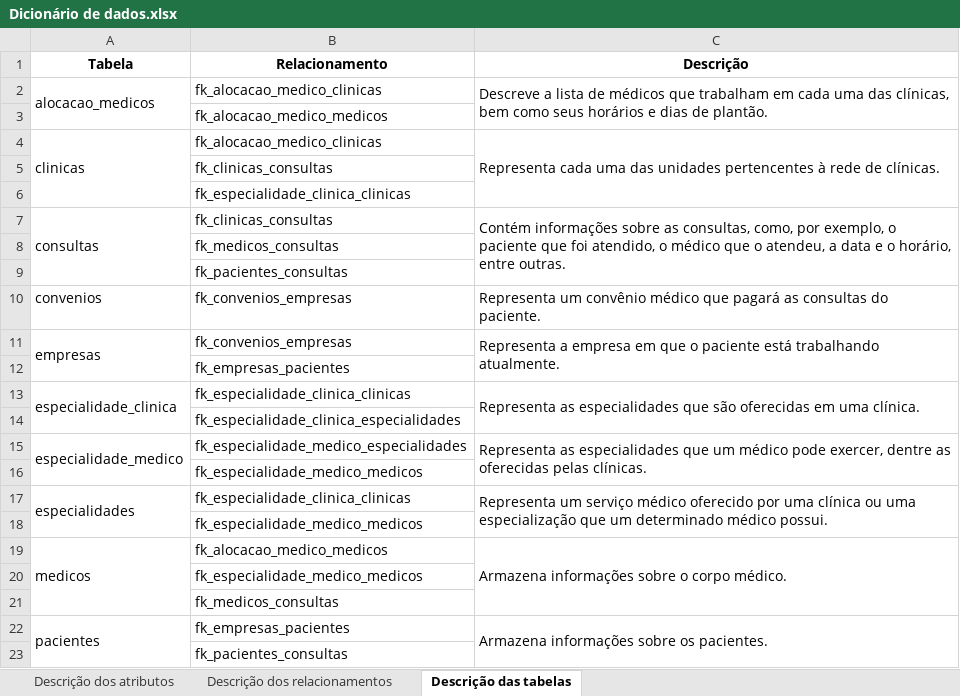
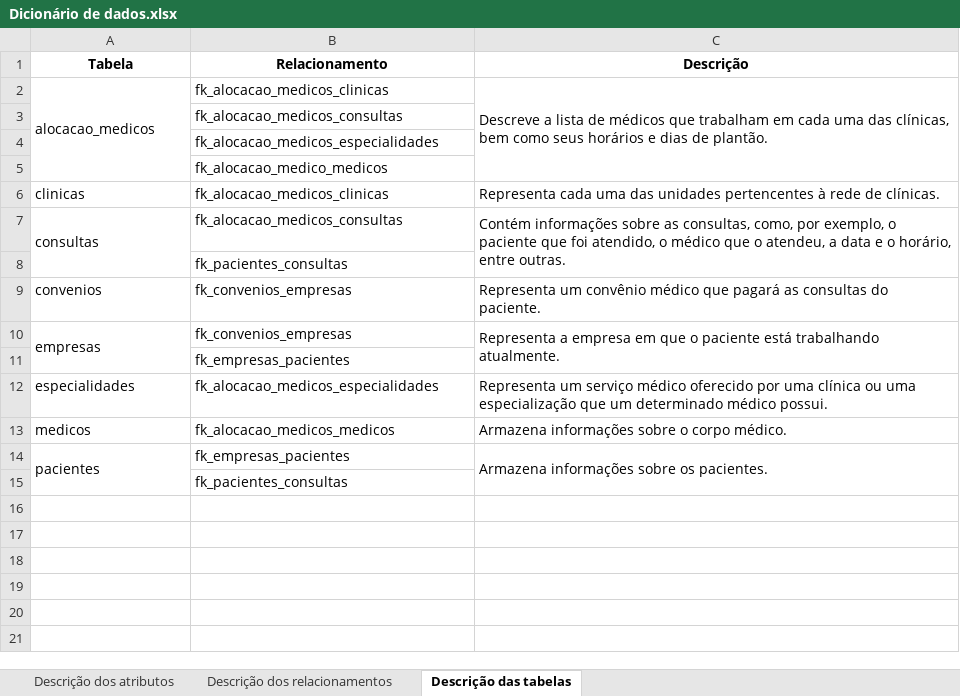
Before and after one commit to alex3aguiar/trabalho_multidisciplinar, an Excel workbook: Dicionário de dados.xlsx, sheet Descrição das tabelas, drawn as a sheet; values as stored, in another font and other column widths than the file's, no borders; removed rows and columns are numbered as before the commit, all else as after; the diff names each change by its address in the sheet, - before the commit and + after, or states it on an @@ line.

```diff
--- a/Dicionário de dados.xlsx (sheet Descrição das tabelas)
+++ b/Dicionário de dados.xlsx (sheet Descrição das tabelas)
-B2 (Relacionamento): fk_alocacao_medico_clinicas
+B2 (Relacionamento): fk_alocacao_medicos_clinicas
+row 3:  | fk_alocacao_medicos_consultas
+row 4:  | fk_alocacao_medicos_especialidades
-A4:A6 merged
-B6 (Relacionamento): fk_alocacao_medico_clinicas
+B6 (Relacionamento): fk_alocacao_medicos_clinicas
-C4:C6 merged
-row 5:  | fk_clinicas_consultas
-row 6:  | fk_especialidade_clinica_clinicas
-B7 (Relacionamento): fk_clinicas_consultas
+B7 (Relacionamento): fk_alocacao_medicos_consultas
-row 8:  | fk_medicos_consultas
-row 13: especialidade_clinica | fk_especialidade_clinica_clinicas | Representa as especialidades que são oferecidas em uma clínica.
-row 14:  | fk_especialidade_clinica_especialidades
-row 15: especialidade_medico | fk_especialidade_medico_especialidades | Representa as especialidades que um médico pode exercer, dentre as oferecidas pelas clínicas.
-row 16:  | fk_especialidade_medico_medicos
-A17:A18 merged
-B12 (Relacionamento): fk_especialidade_clinica_clinicas
+B12 (Relacionamento): fk_alocacao_medicos_especialidades
-C17:C18 merged
-row 18:  | fk_especialidade_medico_medicos
-A19:A21 merged
-B13 (Relacionamento): fk_alocacao_medico_medicos
+B13 (Relacionamento): fk_alocacao_medicos_medicos
-C19:C21 merged
-row 20:  | fk_especialidade_medico_medicos
-row 21:  | fk_medicos_consultas
```
Also changed, not shown: sheet Descrição dos atributos, sheet Descrição dos relacionamentos, 30 other files.
